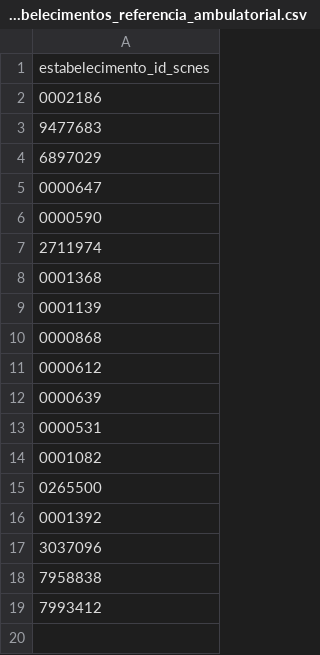
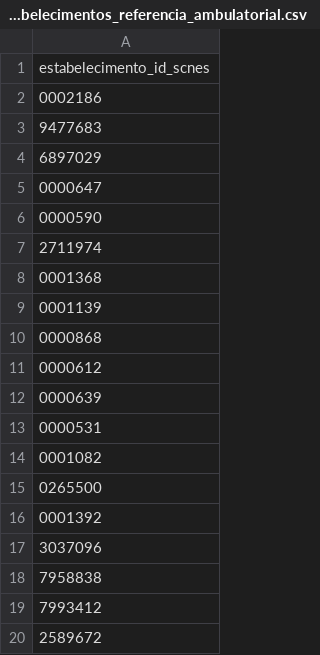
Before and after one commit to ImpulsoGov/saude-mental-indicadores, a CSV file: seeds/estabelecimentos_referencia_ambulatorial.csv, drawn as a sheet.

Commit message:
chore(referencias): :seedling: Adiciona Pax Clinica
Adiciona código da Pax Clínica Psiquiátrica (`2589672`) como estabelecimento prestador de serviços ambulatoriais em saúde mental em Aparecida de Goiânia.

```diff
--- a/seeds/estabelecimentos_referencia_ambulatorial.csv
+++ b/seeds/estabelecimentos_referencia_ambulatorial.csv
@@ -19 +19,2 @@
 "7993412"
+"2589672"
```
